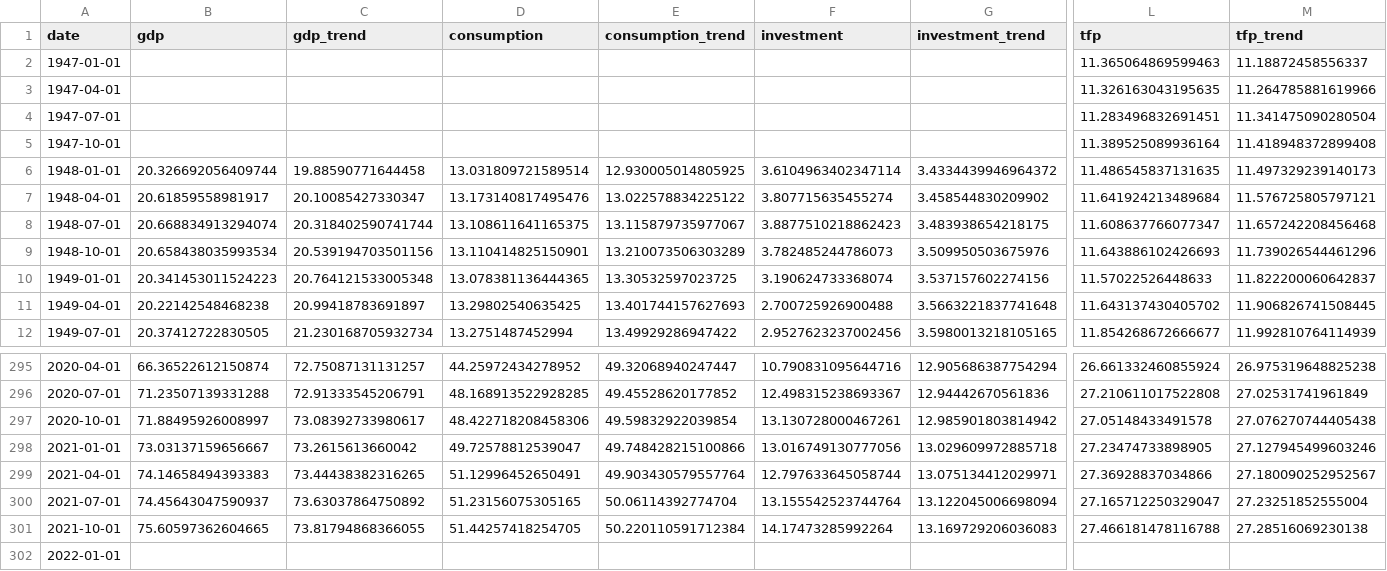
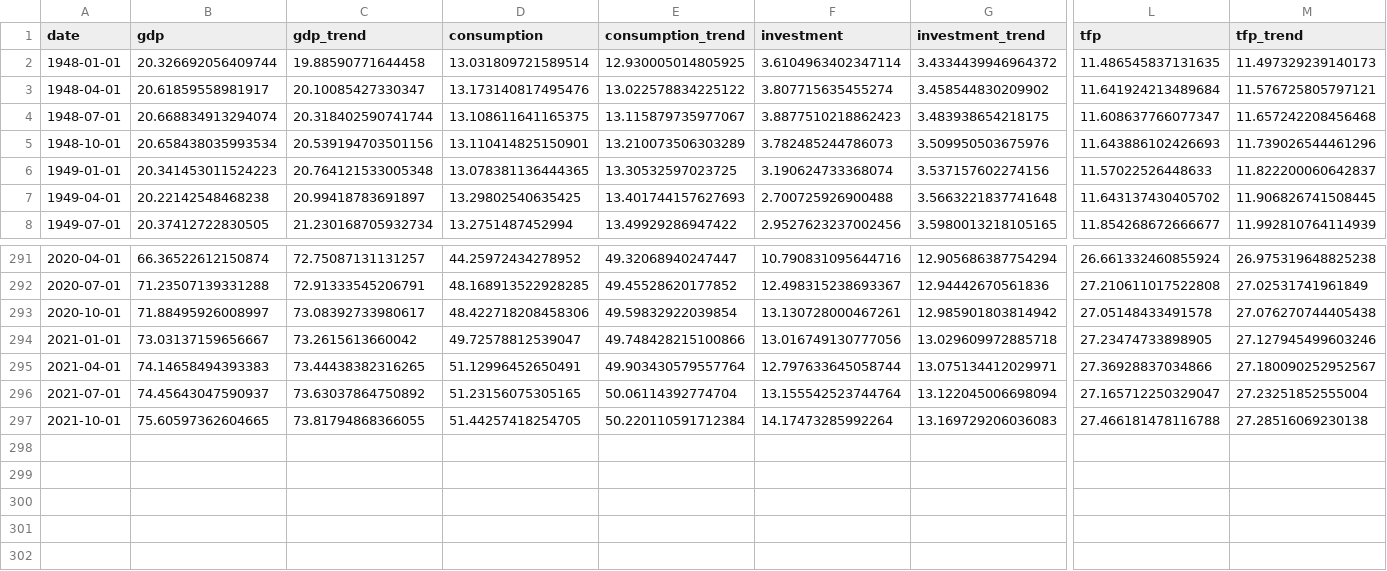
Before and after one commit to msilva913/economic-data, a CSV file: business-cycle-data/csv/rbc_data_actual_trend.csv, drawn as a sheet; only a part is shown, gaps mark what is left out; rows hold the shown columns only; the diff names each change by its address in the sheet, - before the commit and + after, or states it on an @@ line.

```diff
--- a/business-cycle-data/csv/rbc_data_actual_trend.csv
+++ b/business-cycle-data/csv/rbc_data_actual_trend.csv
-row 2: 1947-01-01 |  |  |  |  |  |  | 11.365064869599463 | 11.18872458556337
-row 3: 1947-04-01 |  |  |  |  |  |  | 11.326163043195635 | 11.264785881619966
-row 4: 1947-07-01 |  |  |  |  |  |  | 11.283496832691451 | 11.341475090280504
-row 5: 1947-10-01 |  |  |  |  |  |  | 11.389525089936164 | 11.418948372899408
-row 302: 2022-01-01
```
Also changed, not shown: business-cycle-data/csv/rbc_data_actual_trend_cycle.csv, 4 other files.
